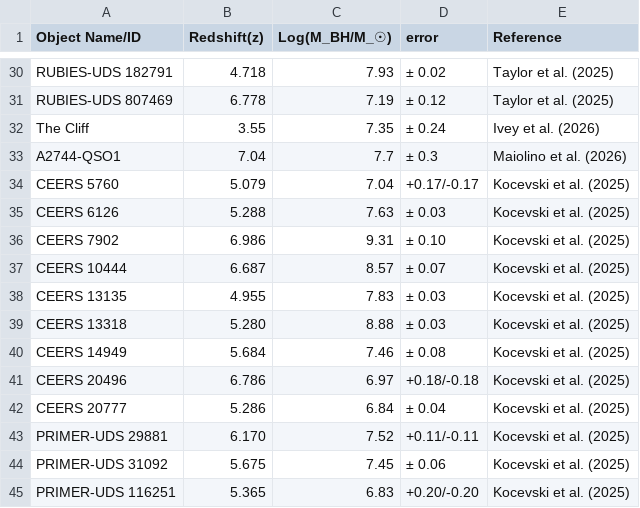
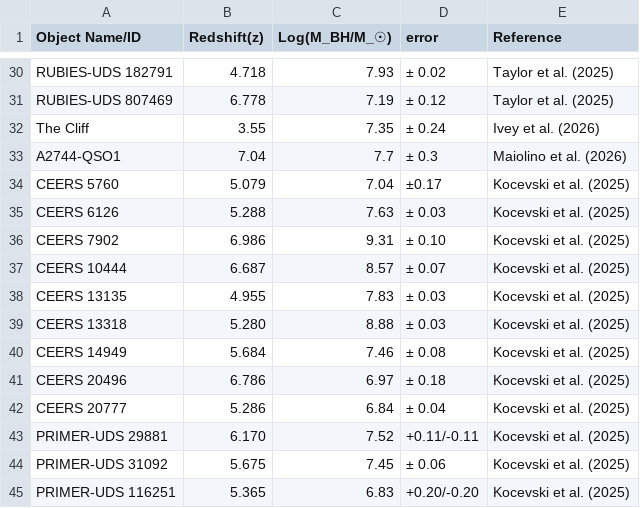
Before and after one commit to atauhd-ops/LRDs_list.csv, a CSV file: lrd_data.csv, drawn as a sheet; only a part is shown, gaps mark what is left out.

Commit message:
Update lrd_data.csv

```diff
--- a/lrd_data.csv
+++ b/lrd_data.csv
@@ -33,3 +33,3 @@ The Cliff,3.55,7.35,± 0.24,Ivey et al. (2026)
 A2744-QSO1,7.04,7.7,± 0.3,Maiolino et al. (2026)
-CEERS 5760,5.079,7.04,+0.17/-0.17,Kocevski et al. (2025)
+CEERS 5760,5.079,7.04,±0.17,Kocevski et al. (2025)
 CEERS 6126,5.288,7.63,± 0.03,Kocevski et al. (2025)
@@ -40,3 +40,3 @@ CEERS 13318,5.280,8.88,± 0.03,Kocevski et al. (2025)
 CEERS 14949,5.684,7.46,± 0.08,Kocevski et al. (2025)
-CEERS 20496,6.786,6.97,+0.18/-0.18,Kocevski et al. (2025)
+CEERS 20496,6.786,6.97,± 0.18,Kocevski et al. (2025)
 CEERS 20777,5.286,6.84,± 0.04,Kocevski et al. (2025)
```
